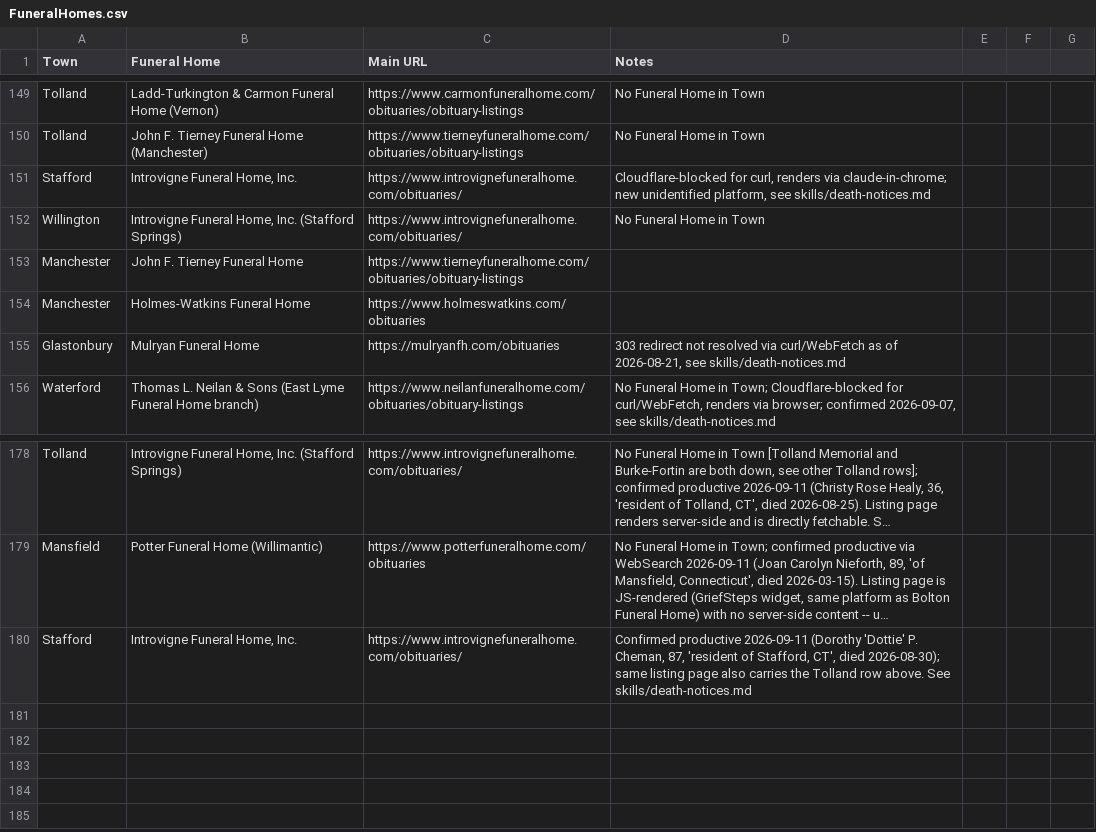
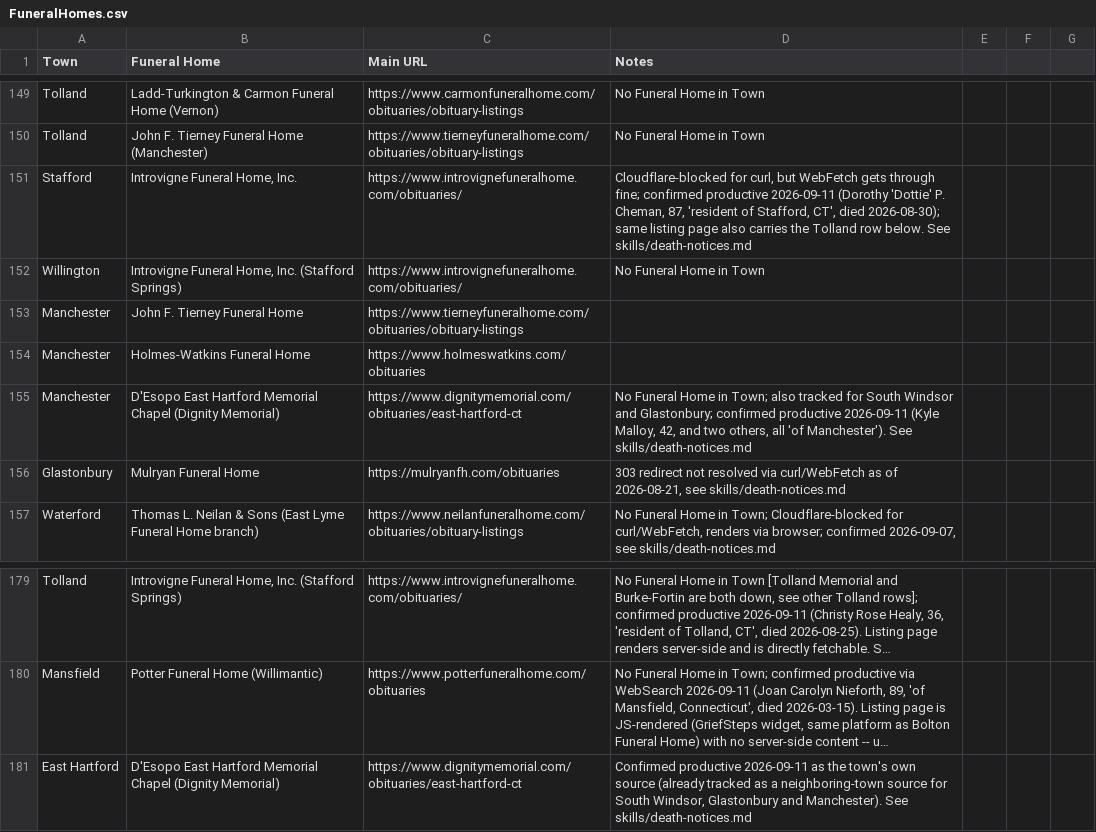
Before and after one commit to ElectricRoseStudio/AI-Journo-mooc-starter-kit, a CSV file: FuneralHomes.csv, drawn as a sheet; only a part is shown, gaps mark what is left out; long unchanged cells end in …; removed rows and columns are numbered as before the commit, all else as after; the diff names each change by its address in the sheet, - before the commit and + after, or states it on an @@ line.

```diff
--- a/FuneralHomes.csv
+++ b/FuneralHomes.csv
-D151 (Notes): …for curl, renders via claude-in-chrome; new unidentified platform, see skills/death-notices.md
+D151 (Notes): …for curl, but WebFetch gets through fine; confirmed productive 2026-09-11 (Dorothy 'Dottie' P. Cheman, 87, 'resident of Stafford, CT', died 2026-08-30); same listing page also carries the Tolland row below. See skills/death-notices.md
+row 155: Manchester | D'Esopo East Hartford Memorial Chapel (Dignity Memorial) | https://www.dignitymemorial.com/obituaries/east-hartford-ct | No Funeral Home in Town; also tracked for South Windsor and Glastonbury; confirmed productive 2026-09-11 (Kyle Malloy, 42, and two others, all 'of Manchester'). See skills/death-notices.md
-row 180: Stafford | Introvigne Funeral Home, Inc. | https://www.introvignefuneralhome.com/obituaries/ | Confirmed productive 2026-09-11 (Dorothy 'Dottie' P. Cheman, 87, 'resident of Stafford, CT', died 2026-08-30); same listing page also carries the Tolland row above. See skills/death-notices.md
+row 181: East Hartford | D'Esopo East Hartford Memorial Chapel (Dignity Memorial) | https://www.dignitymemorial.com/obituaries/east-hartford-ct | Confirmed productive 2026-09-11 as the town's own source (already tracked as a neighboring-town source for South Windsor, Glastonbury and Manchester). See skills/death-notices.md
```
Also changed, not shown: 1 other file.
